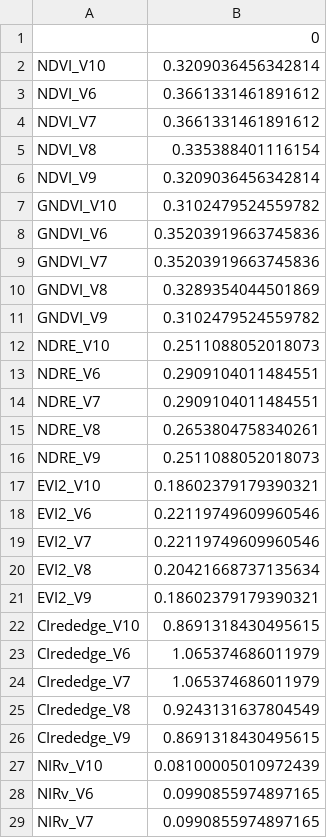
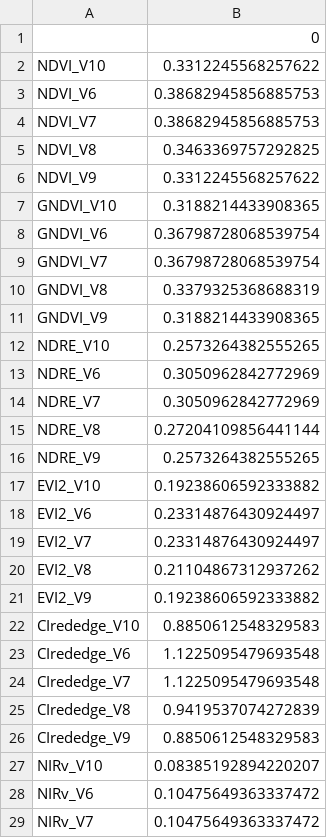
Before and after one commit to Ciampitti-Lab/HackIL, a CSV file: out/fusion/train_col_means.csv, drawn as a sheet; only a part is shown; the diff covers the shown part only.

```diff
--- a/out/fusion/train_col_means.csv
+++ b/out/fusion/train_col_means.csv
@@ -1,29 +1,29 @@
 ,0
-NDVI_V10,0.3209036456342814
-NDVI_V6,0.3661331461891612
-NDVI_V7,0.3661331461891612
-NDVI_V8,0.335388401116154
-NDVI_V9,0.3209036456342814
-GNDVI_V10,0.3102479524559782
-GNDVI_V6,0.35203919663745836
-GNDVI_V7,0.35203919663745836
-GNDVI_V8,0.3289354044501869
-GNDVI_V9,0.3102479524559782
-NDRE_V10,0.2511088052018073
-NDRE_V6,0.2909104011484551
-NDRE_V7,0.2909104011484551
-NDRE_V8,0.2653804758340261
-NDRE_V9,0.2511088052018073
-EVI2_V10,0.18602379179390321
-EVI2_V6,0.22119749609960546
-EVI2_V7,0.22119749609960546
-EVI2_V8,0.20421668737135634
-EVI2_V9,0.18602379179390321
-CIrededge_V10,0.8691318430495615
-CIrededge_V6,1.065374686011979
-CIrededge_V7,1.065374686011979
-CIrededge_V8,0.9243131637804549
-CIrededge_V9,0.8691318430495615
-NIRv_V10,0.08100005010972439
-NIRv_V6,0.0990855974897165
-NIRv_V7,0.0990855974897165
+NDVI_V10,0.3312245568257622
+NDVI_V6,0.38682945856885753
+NDVI_V7,0.38682945856885753
+NDVI_V8,0.3463369757292825
+NDVI_V9,0.3312245568257622
+GNDVI_V10,0.3188214433908365
+GNDVI_V6,0.36798728068539754
+GNDVI_V7,0.36798728068539754
+GNDVI_V8,0.3379325368688319
+GNDVI_V9,0.3188214433908365
+NDRE_V10,0.2573264382555265
+NDRE_V6,0.3050962842772969
+NDRE_V7,0.3050962842772969
+NDRE_V8,0.27204109856441144
+NDRE_V9,0.2573264382555265
+EVI2_V10,0.19238606592333882
+EVI2_V6,0.23314876430924497
+EVI2_V7,0.23314876430924497
+EVI2_V8,0.21104867312937262
+EVI2_V9,0.19238606592333882
+CIrededge_V10,0.8850612548329583
+CIrededge_V6,1.1225095479693548
+CIrededge_V7,1.1225095479693548
+CIrededge_V8,0.9419537074272839
+CIrededge_V9,0.8850612548329583
+NIRv_V10,0.08385192894220207
+NIRv_V6,0.10475649363337472
+NIRv_V7,0.10475649363337472
```
Also changed, not shown: 66 edited cells elsewhere in this file, out/fusion/results.csv, out/remote_sensing/results.csv, 7 other files.
